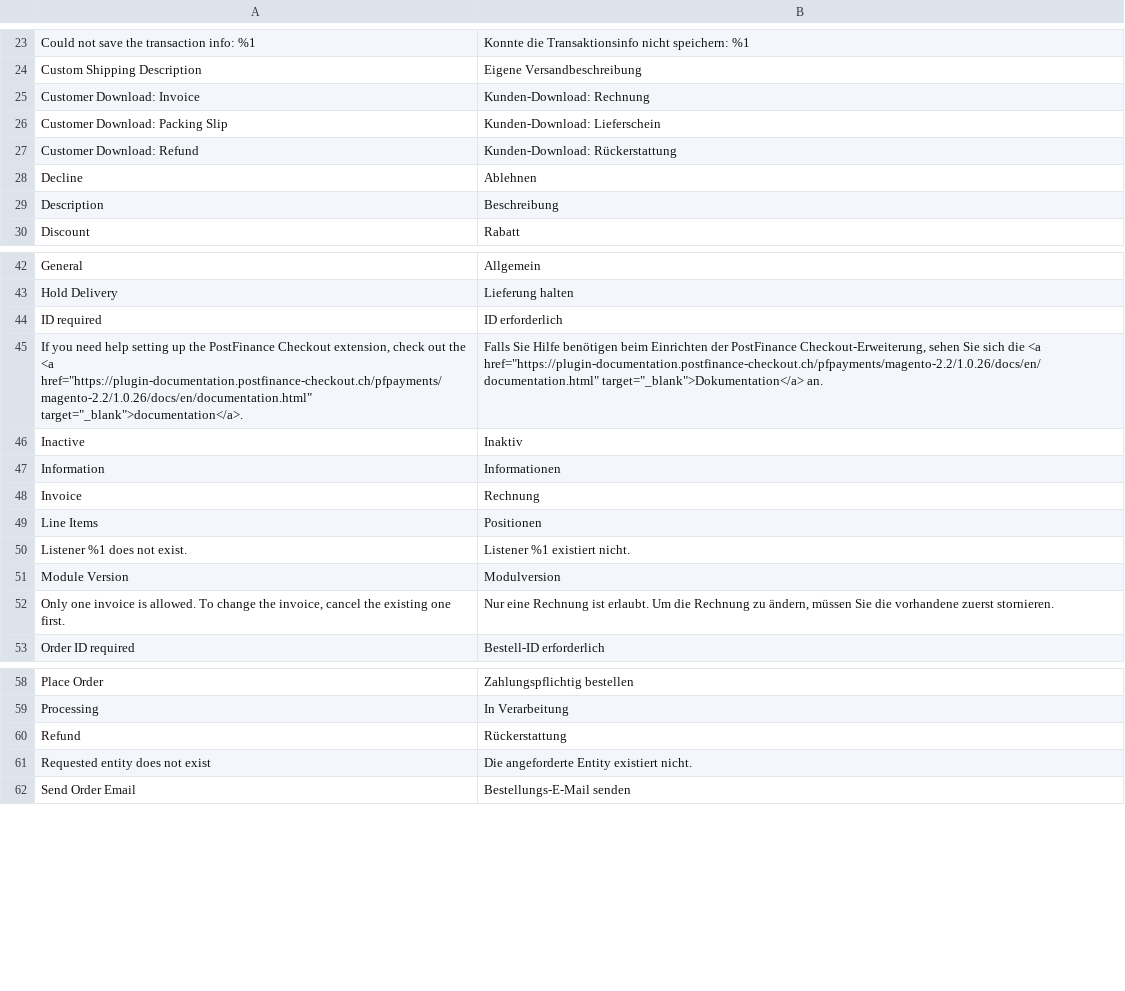
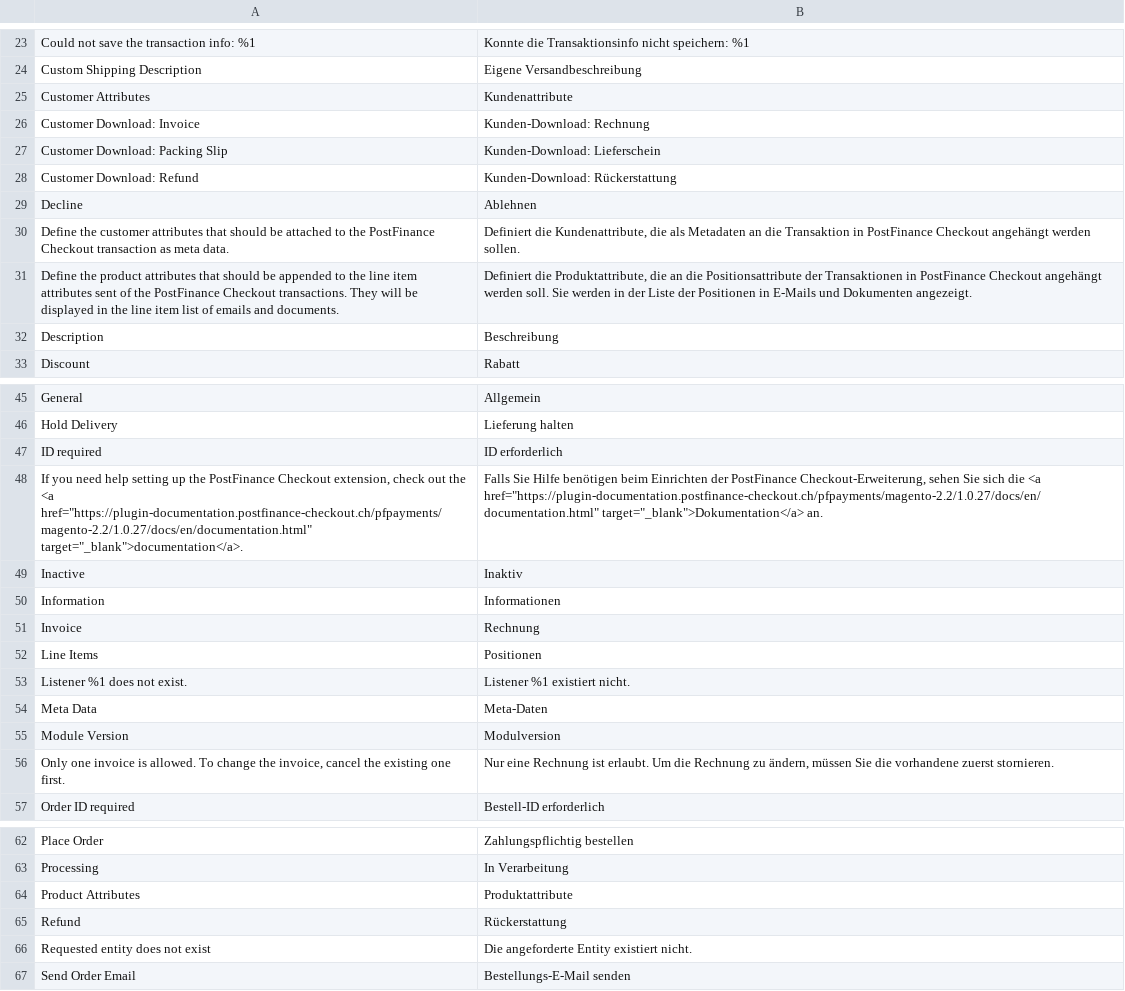
Before and after one commit to pfpayments/magento-2.2, a CSV file: i18n/de_DE.csv, drawn as a sheet; only a part is shown, gaps mark what is left out.

```diff
--- a/i18n/de_DE.csv
+++ b/i18n/de_DE.csv
@@ -24,2 +24,3 @@
 "Custom Shipping Description","Eigene Versandbeschreibung"
+"Customer Attributes","Kundenattribute"
 "Customer Download: Invoice","Kunden-Download: Rechnung"
@@ -28,2 +29,4 @@
 "Decline","Ablehnen"
+"Define the customer attributes that should be attached to the PostFinance Checkout transaction as meta data.","Definiert die Kundenattribute, die als Metadaten an die Transaktion in PostFinance Checkout angehängt werden sollen."
+"Define the product attributes that should be appended to the line item attributes sent of the PostFinance Checkout transactions. They will be displayed in the line item list of emails and documents.","Definiert die Produktattribute, die an die Positionsattribute der Transaktionen in PostFinance Checkout angehängt werden soll. Sie werden in der Liste der Positionen in E-Mails und Dokumenten angezeigt."
 "Description","Beschreibung"
@@ -44,3 +47,3 @@
 "ID required","ID erforderlich"
-"If you need help setting up the PostFinance Checkout extension, check out the <a href=""https://plugin-documentation.postfinance-checkout.ch/pfpayments/magento-2.2/1.0.26/docs/en/documentation.html"" target=""_blank"">documentation</a>.","Falls Sie Hilfe benötigen beim Einrichten der PostFinance Checkout-Erweiterung, sehen Sie sich die <a href=""https://plugin-documentation.postfinance-checkout.ch/pfpayments/magento-2.2/1.0.26/docs/en/documentation.html"" target=""_blank"">Dokumentation</a> an."
+"If you need help setting up the PostFinance Checkout extension, check out the <a href=""https://plugin-documentation.postfinance-checkout.ch/pfpayments/magento-2.2/1.0.27/docs/en/documentation.html"" target=""_blank"">documentation</a>.","Falls Sie Hilfe benötigen beim Einrichten der PostFinance Checkout-Erweiterung, sehen Sie sich die <a href=""https://plugin-documentation.postfinance-checkout.ch/pfpayments/magento-2.2/1.0.27/docs/en/documentation.html"" target=""_blank"">Dokumentation</a> an."
 "Inactive","Inaktiv"
@@ -50,2 +53,3 @@
 "Listener %1 does not exist.","Listener %1 existiert nicht."
+"Meta Data","Meta-Daten"
 "Module Version","Modulversion"
@@ -59,2 +63,3 @@
 "Processing","In Verarbeitung"
+"Product Attributes","Produktattribute"
 "Refund","Rückerstattung"
```
Also changed, not shown: i18n/en_US.csv, 15 other files.
